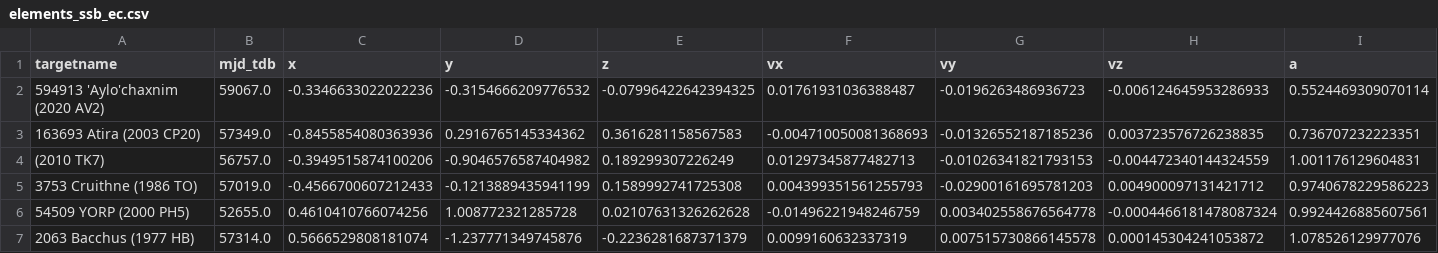
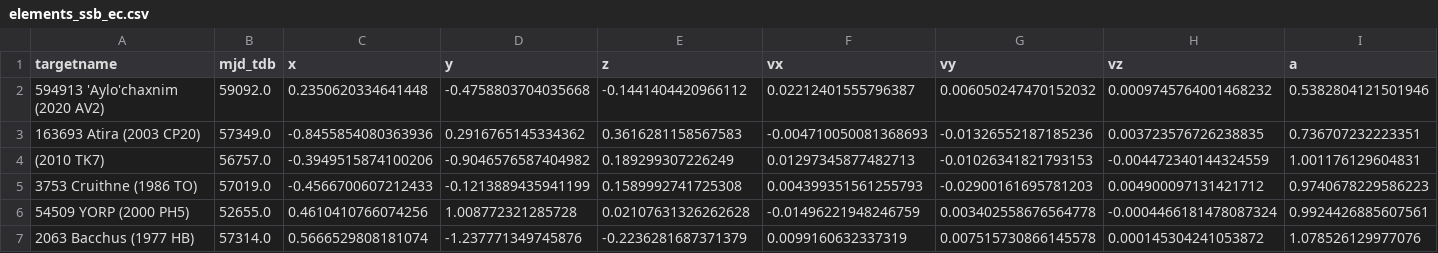
Before and after one commit to B612-Asteroid-Institute/adam_core, a CSV file: adam_core/utils/helpers/data/elements_ssb_ec.csv, drawn as a sheet; only a part is shown; the diff covers the shown part only; the diff names each change by its address in the sheet, - before the commit and + after, or states it on an @@ line.

```diff
--- a/adam_core/utils/helpers/data/elements_ssb_ec.csv
+++ b/adam_core/utils/helpers/data/elements_ssb_ec.csv
-B2 (mjd_tdb): 59067.0
+B2 (mjd_tdb): 59092.0
-C2 (x): -0.3346633022022236
+C2 (x): 0.2350620334641448
-D2 (y): -0.3154666209776532
+D2 (y): -0.4758803704035668
-E2 (z): -0.07996422642394325
+E2 (z): -0.1441404420966112
-F2 (vx): 0.01761931036388487
+F2 (vx): 0.02212401555796387
-G2 (vy): -0.0196263486936723
+G2 (vy): 0.006050247470152032
-H2 (vz): -0.006124645953286933
+H2 (vz): 0.0009745764001468232
-I2 (a): 0.5524469309070114
+I2 (a): 0.5382804121501946
```
Also changed, not shown: 11 edited cells elsewhere in this file, adam_core/utils/helpers/data/elements_ssb_eq.csv, adam_core/utils/helpers/data/elements_sun_ec.csv, 5 other files.
